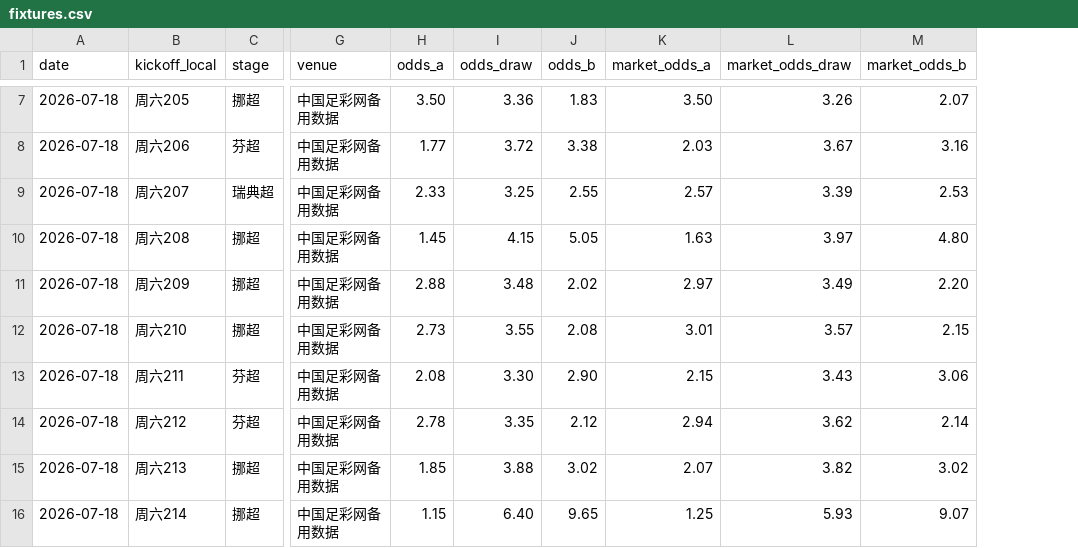
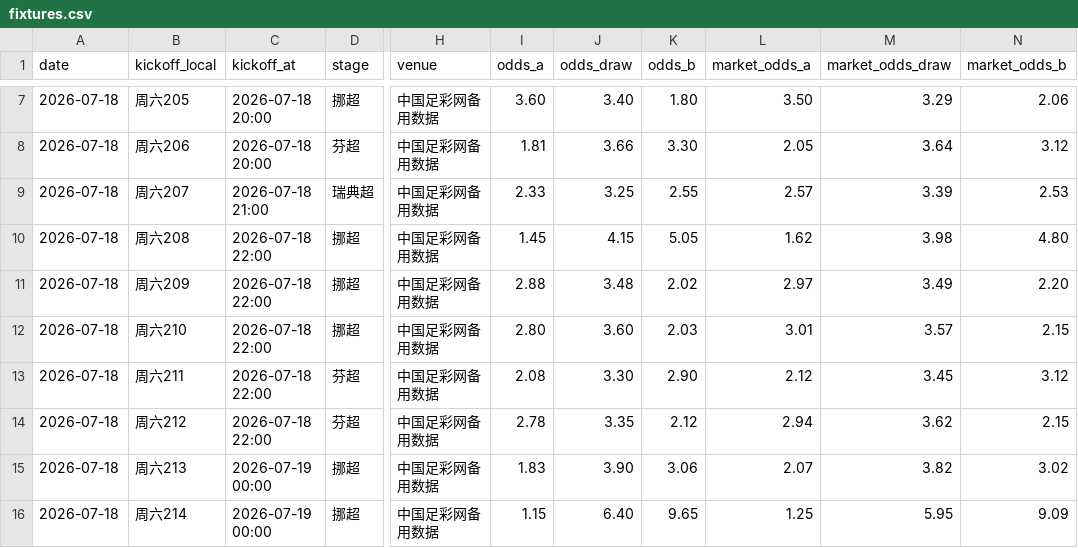
Before and after one commit to cxs13991120/ZUQIU, a CSV file: data/fixtures.csv, drawn as a sheet; only a part is shown, gaps mark what is left out; addresses are those after the commit; the diff covers the shown part only; the diff names each change by its address in the sheet, - before the commit and + after, or states it on an @@ line.

```diff
--- a/data/fixtures.csv
+++ b/data/fixtures.csv
+column C (kickoff_at), rows 7-16: 2026-07-18 20:00 | 2026-07-18 20:00 | 2026-07-18 21:00 | 2026-07-18 22:00 | 2026-07-18 22:00 | 2026-07-18 22:00 | 2026-07-18 22:00 | 2026-07-18 22:00 | 2026-07-19 00:00 | 2026-07-19 00:00
-I7 (odds_a): 3.50
+I7 (odds_a): 3.60
-J7 (odds_draw): 3.36
+J7 (odds_draw): 3.40
-K7 (odds_b): 1.83
+K7 (odds_b): 1.80
-M7 (market_odds_draw): 3.26
+M7 (market_odds_draw): 3.29
-N7 (market_odds_b): 2.07
+N7 (market_odds_b): 2.06
-I8 (odds_a): 1.77
+I8 (odds_a): 1.81
-J8 (odds_draw): 3.72
+J8 (odds_draw): 3.66
-K8 (odds_b): 3.38
+K8 (odds_b): 3.30
-L8 (market_odds_a): 2.03
+L8 (market_odds_a): 2.05
-M8 (market_odds_draw): 3.67
+M8 (market_odds_draw): 3.64
-N8 (market_odds_b): 3.16
+N8 (market_odds_b): 3.12
-L10 (market_odds_a): 1.63
+L10 (market_odds_a): 1.62
-M10 (market_odds_draw): 3.97
+M10 (market_odds_draw): 3.98
-I12 (odds_a): 2.73
+I12 (odds_a): 2.80
-J12 (odds_draw): 3.55
+J12 (odds_draw): 3.60
-K12 (odds_b): 2.08
+K12 (odds_b): 2.03
-L13 (market_odds_a): 2.15
+L13 (market_odds_a): 2.12
-M13 (market_odds_draw): 3.43
+M13 (market_odds_draw): 3.45
-N13 (market_odds_b): 3.06
+N13 (market_odds_b): 3.12
-N14 (market_odds_b): 2.14
+N14 (market_odds_b): 2.15
-I15 (odds_a): 1.85
+I15 (odds_a): 1.83
-J15 (odds_draw): 3.88
+J15 (odds_draw): 3.90
-K15 (odds_b): 3.02
+K15 (odds_b): 3.06
-M16 (market_odds_draw): 5.93
+M16 (market_odds_draw): 5.95
-N16 (market_odds_b): 9.07
+N16 (market_odds_b): 9.09
```
Also changed, not shown: 27 edited cells elsewhere in this file, output/predictions_2026-07-18.csv, 12 other files.
